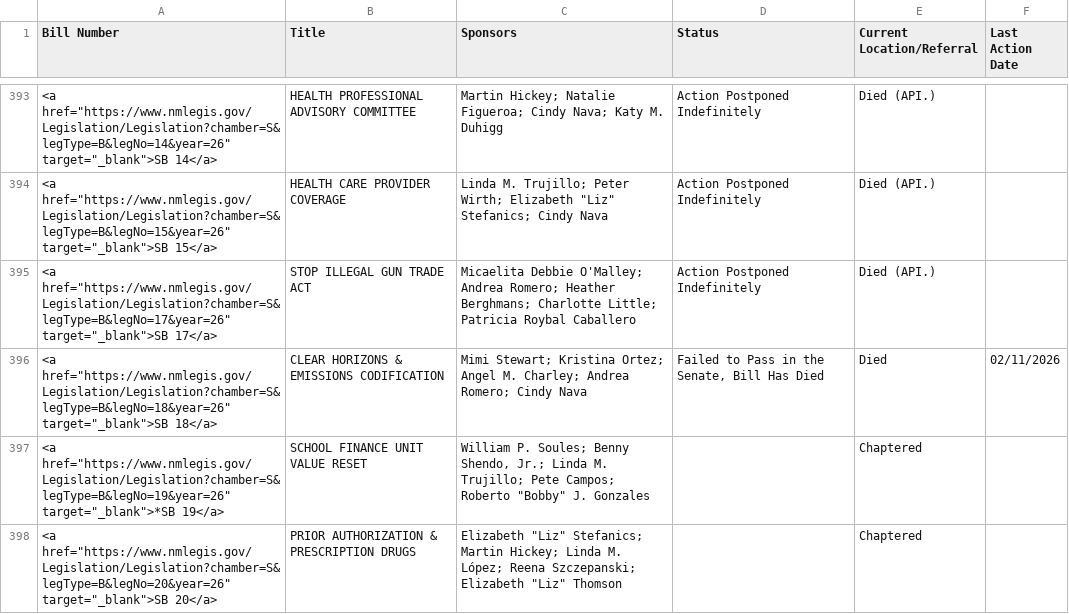
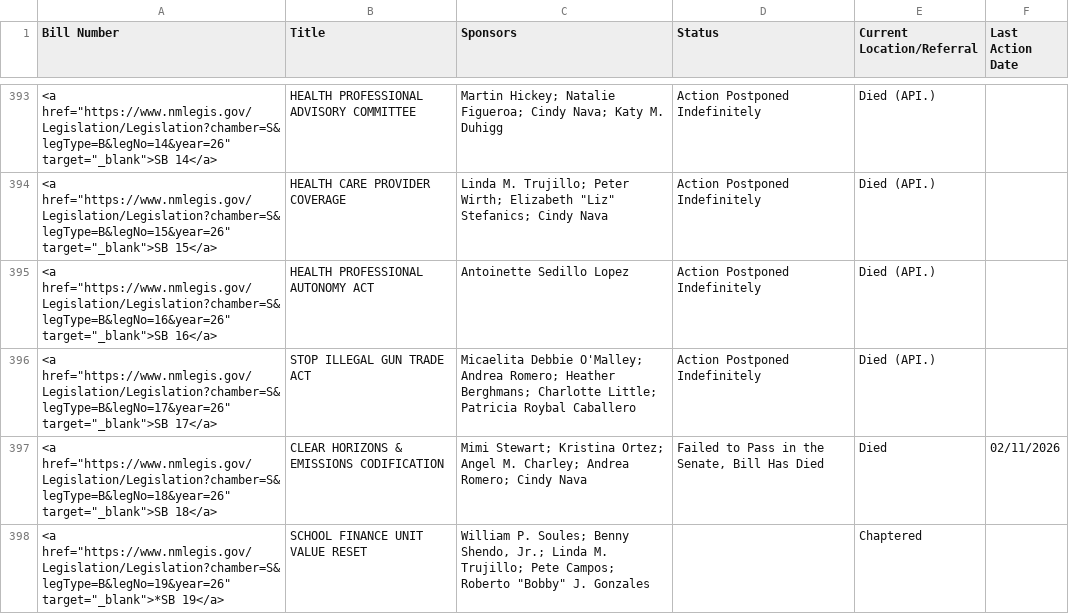
Before and after one commit to PatrickLohmann/2026Legislaturebilltracker2, a CSV file: bills.csv, drawn as a sheet; only a part is shown, gaps mark what is left out; the shorter side is filled out with more unchanged rows; the diff names each change by its address in the sheet, - before the commit and + after, or states it on an @@ line.

```diff
--- a/bills.csv
+++ b/bills.csv
+row 395: <a href="https://www.nmlegis.gov/Legislation/Legislation?chamber=S&legType=B&legNo=16&year=26" target="_blank">SB 16</a> | HEALTH PROFESSIONAL AUTONOMY ACT | Antoinette Sedillo Lopez | Action Postponed Indefinitely | Died (API.)
```
